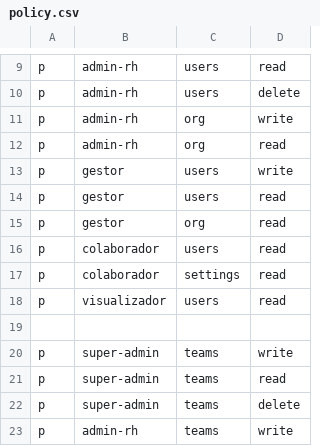
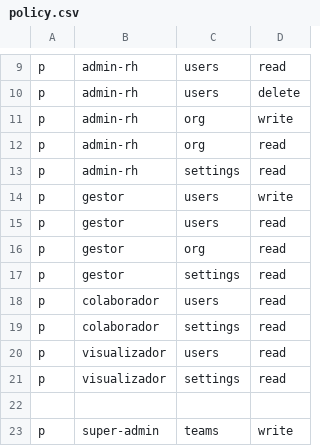
Before and after one commit to getbud-co/bud2-saas, a CSV file: backend/policies/policy.csv, drawn as a sheet; only a part is shown, gaps mark what is left out; the shorter side is filled out with more unchanged rows; the diff names each change by its address in the sheet, - before the commit and + after, or states it on an @@ line.

```diff
--- a/backend/policies/policy.csv
+++ b/backend/policies/policy.csv
+row 13: p | admin-rh | settings | read
+row 17: p | gestor | settings | read
+row 21: p | visualizador | settings | read
```
Also changed, not shown: 21 other files.
